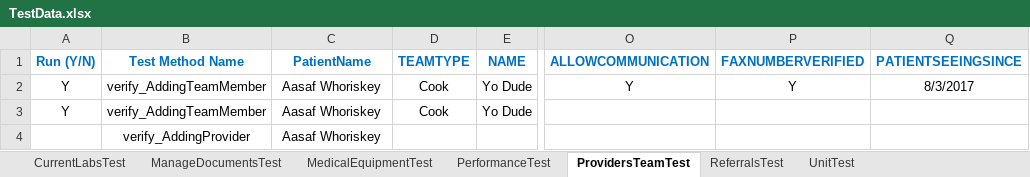
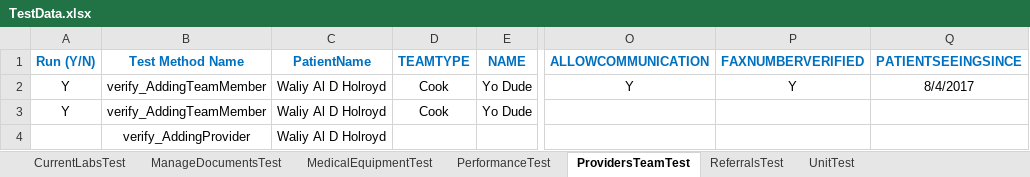
Before and after one commit to varun7866/Pom, an Excel workbook: CapellaUI/resources/TestData.xlsx, sheet ProvidersTeamTest, drawn as a sheet; only a part is shown, gaps mark what is left out; values as stored, in another font and other column widths than the file's, no borders; the diff names each change by its address in the sheet, - before the commit and + after, or states it on an @@ line.

Commit message:
Providers and Team

```diff
--- a/CapellaUI/resources/TestData.xlsx (sheet ProvidersTeamTest)
+++ b/CapellaUI/resources/TestData.xlsx (sheet ProvidersTeamTest)
-C2:C4 (PatientName): Aasaf Whoriskey
+C2:C4 (PatientName): Waliy Al D Holroyd
-Q2 (PATIENTSEEINGSINCE): 8/3/2017
+Q2 (PATIENTSEEINGSINCE): 8/4/2017
```
Also changed, not shown: 1 other file.
